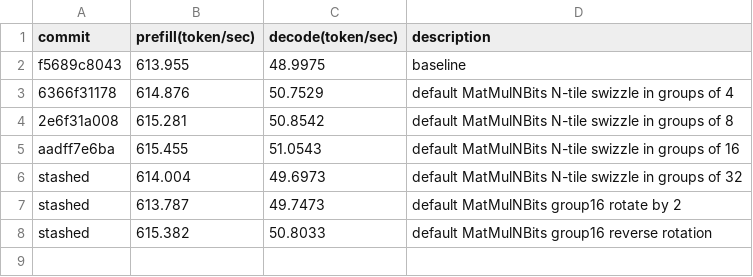
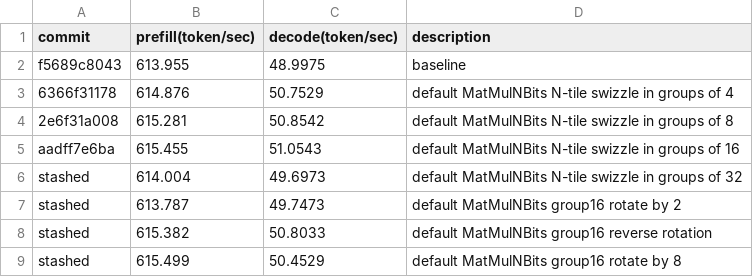
Before and after one commit to crvineeth97/onnxruntime, a CSV file: results.csv, drawn as a sheet; the diff names each change by its address in the sheet, - before the commit and + after, or states it on an @@ line.

```diff
--- a/results.csv
+++ b/results.csv
+row 9: stashed | 615.499 | 50.4529 | default MatMulNBits group16 rotate by 8
```
Also changed, not shown: 1 other file.
